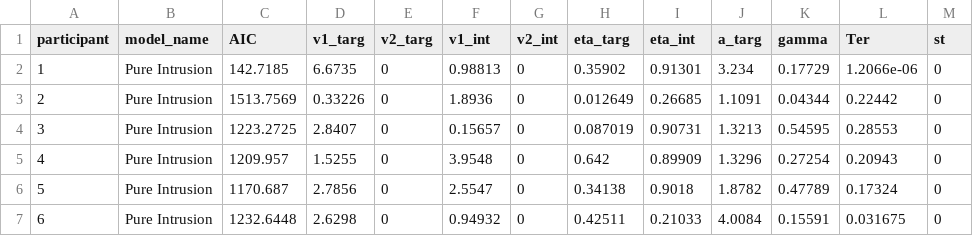
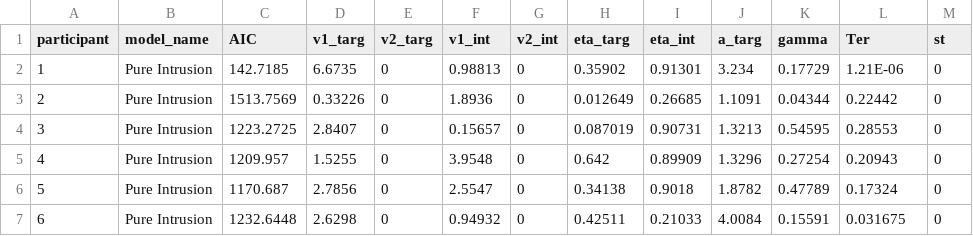
Before and after one commit to jaszhou1/sourcemem_online, a CSV file: analysis/models/MATLAB/2022_02_02_16_pest_pure_intrusion.csv, drawn as a sheet; only a part is shown; the diff covers the shown part only.

```diff
--- a/analysis/models/MATLAB/2022_02_02_16_pest_pure_intrusion.csv
+++ b/analysis/models/MATLAB/2022_02_02_16_pest_pure_intrusion.csv
@@ -1,2 +1,2 @@
 participant, model_name, AIC, v1_targ, v2_targ, v1_int, v2_int, eta_targ, eta_int,  a_targ, gamma,  Ter, st
-1, Pure Intrusion, 142.7185, 6.6735, 0, 0.98813, 0, 0.35902, 0.91301, 3.234, 0.17729, 1.2066e-06, 0
+1, Pure Intrusion,142.7185,6.6735,0,0.98813,0,0.35902,0.91301,3.234,0.17729,1.21E-06,0
```
Also changed, not shown: 1 added row and 10 edited cells elsewhere in this file, analysis/models/MATLAB/2022_02_02_16_pest_flat_intrusion.csv, analysis/models/MATLAB/2022_02_02_16_pest_pure_guess.csv, 5 other files.
